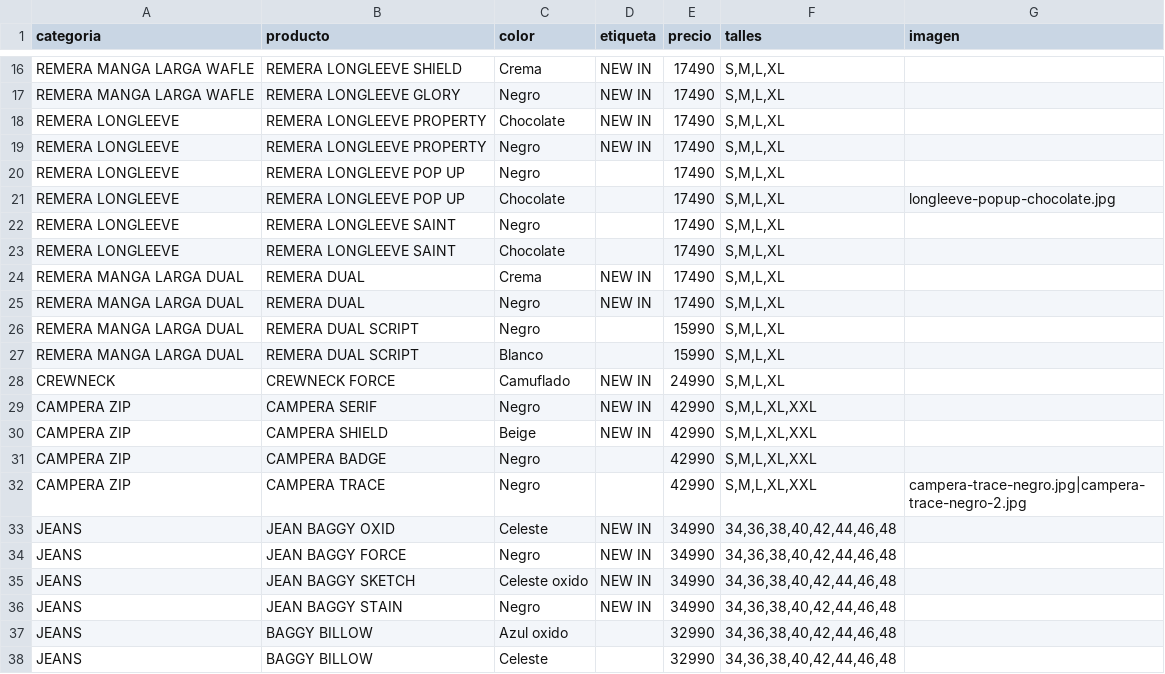
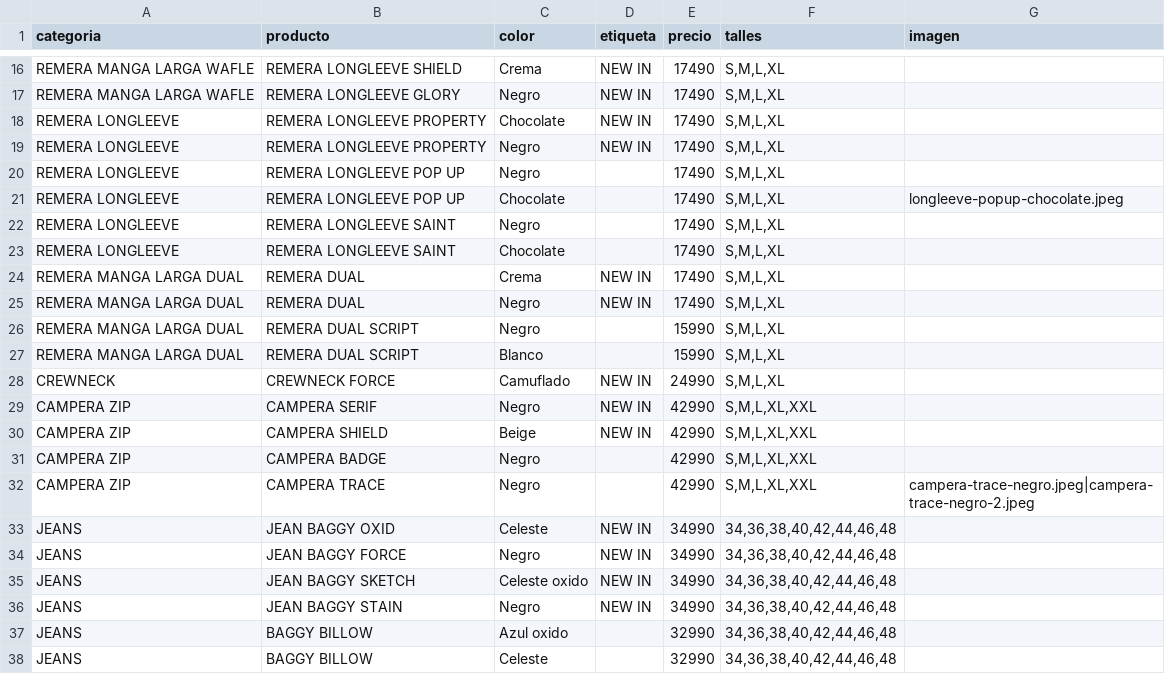
Before and after one commit to catalogobambaclub/Catalogo-Bamba-Club, a CSV file: productos.csv, drawn as a sheet; only a part is shown, gaps mark what is left out.

Commit message:
Add files via upload

```diff
--- a/productos.csv
+++ b/productos.csv
@@ -20,3 +20,3 @@ REMERA LONGLEEVE,REMERA LONGLEEVE PROPERTY,Negro,NEW IN,17490,"S,M,L,XL",
 REMERA LONGLEEVE,REMERA LONGLEEVE POP UP,Negro,,17490,"S,M,L,XL",
-REMERA LONGLEEVE,REMERA LONGLEEVE POP UP,Chocolate,,17490,"S,M,L,XL",longleeve-popup-chocolate.jpg
+REMERA LONGLEEVE,REMERA LONGLEEVE POP UP,Chocolate,,17490,"S,M,L,XL",longleeve-popup-chocolate.jpeg
 REMERA LONGLEEVE,REMERA LONGLEEVE SAINT,Negro,,17490,"S,M,L,XL",
@@ -31,3 +31,3 @@ CAMPERA ZIP,CAMPERA SHIELD,Beige,NEW IN,42990,"S,M,L,XL,XXL",
 CAMPERA ZIP,CAMPERA BADGE,Negro,,42990,"S,M,L,XL,XXL",
-CAMPERA ZIP,CAMPERA TRACE,Negro,,42990,"S,M,L,XL,XXL",campera-trace-negro.jpg|campera-trace-negro-2.jpg
+CAMPERA ZIP,CAMPERA TRACE,Negro,,42990,"S,M,L,XL,XXL",campera-trace-negro.jpeg|campera-trace-negro-2.jpeg
 JEANS,JEAN BAGGY OXID,Celeste,NEW IN,34990,"34,36,38,40,42,44,46,48",
```
